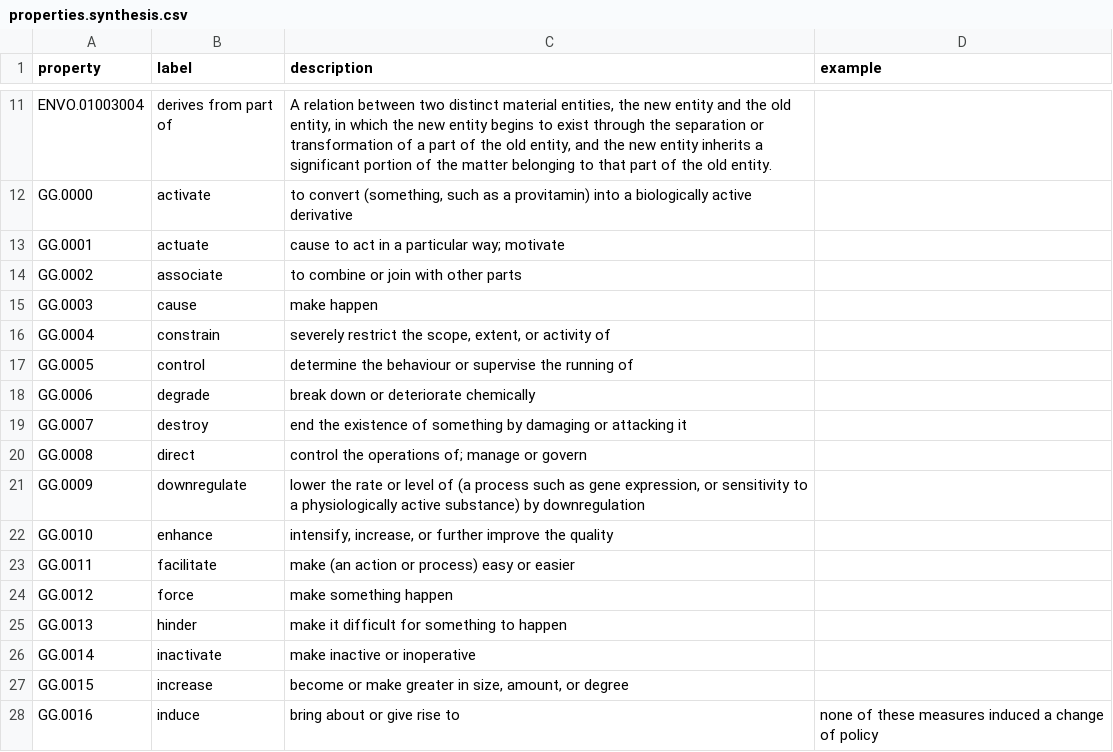
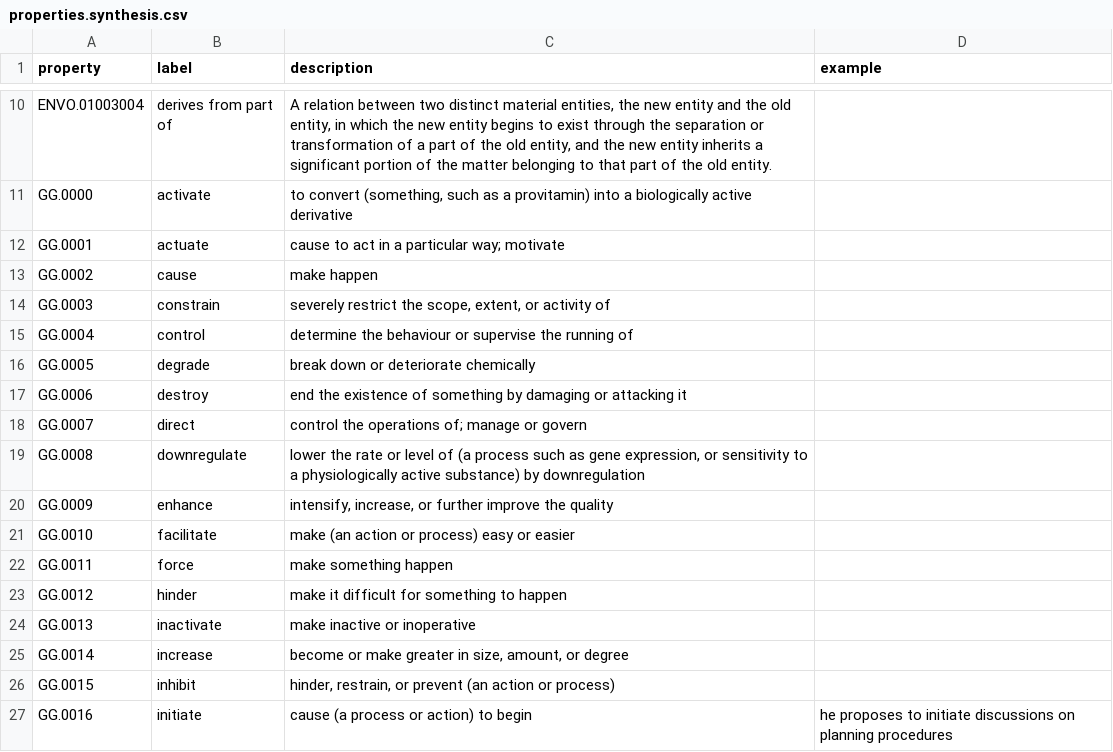
Before and after one commit to growgraph/pelinker, a CSV file: data/derived/properties.synthesis.csv, drawn as a sheet; only a part is shown, gaps mark what is left out; the diff covers the shown part only.

```diff
--- a/data/derived/properties.synthesis.csv
+++ b/data/derived/properties.synthesis.csv
@@ -13,16 +12,16 @@ GG.0000,activate,"to convert (something, such as a provitamin) into a biological
 GG.0001,actuate,cause to act in a particular way; motivate,
-GG.0002,associate,to combine or join with other parts,
-GG.0003,cause,make happen,
-GG.0004,constrain,"severely restrict the scope, extent, or activity of",
-GG.0005,control,determine the behaviour or supervise the running of,
-GG.0006,degrade,break down or deteriorate chemically,
-GG.0007,destroy,end the existence of something by damaging or attacking it,
-GG.0008,direct,control the operations of; manage or govern,
-GG.0009,downregulate,"lower the rate or level of (a process such as gene expression, or sensitivity to a physiologically active substance) by downregulation",
-GG.0010,enhance,"intensify, increase, or further improve the quality",
-GG.0011,facilitate,make (an action or process) easy or easier,
-GG.0012,force,make something happen,
-GG.0013,hinder,make it difficult for something to happen,
-GG.0014,inactivate,make inactive or inoperative,
-GG.0015,increase,"become or make greater in size, amount, or degree",
-GG.0016,induce,bring about or give rise to,none of these measures induced a change of policy
+GG.0002,cause,make happen,
+GG.0003,constrain,"severely restrict the scope, extent, or activity of",
+GG.0004,control,determine the behaviour or supervise the running of,
+GG.0005,degrade,break down or deteriorate chemically,
+GG.0006,destroy,end the existence of something by damaging or attacking it,
+GG.0007,direct,control the operations of; manage or govern,
+GG.0008,downregulate,"lower the rate or level of (a process such as gene expression, or sensitivity to a physiologically active substance) by downregulation",
+GG.0009,enhance,"intensify, increase, or further improve the quality",
+GG.0010,facilitate,make (an action or process) easy or easier,
+GG.0011,force,make something happen,
+GG.0012,hinder,make it difficult for something to happen,
+GG.0013,inactivate,make inactive or inoperative,
+GG.0014,increase,"become or make greater in size, amount, or degree",
+GG.0015,inhibit,"hinder, restrain, or prevent (an action or process)",
+GG.0016,initiate,cause (a process or action) to begin,he proposes to initiate discussions on planning procedures
```
Also changed, not shown: 18 removed rows and 26 edited cells elsewhere in this file, data/raw/properties.csv, 13 other files.
